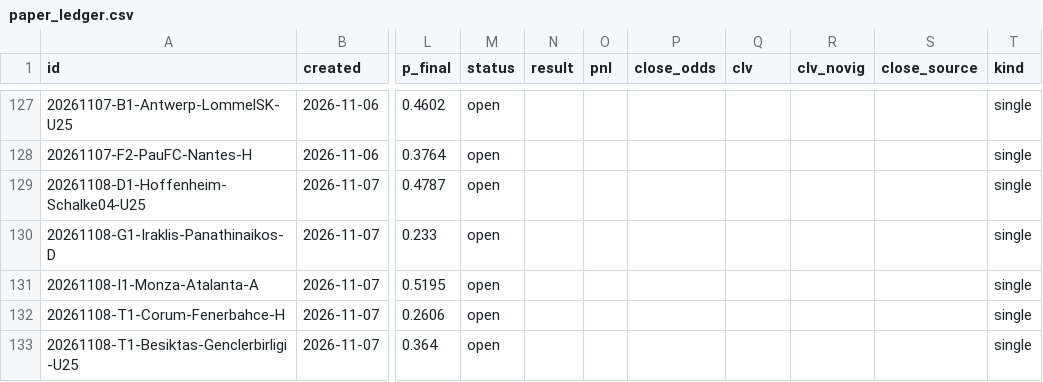
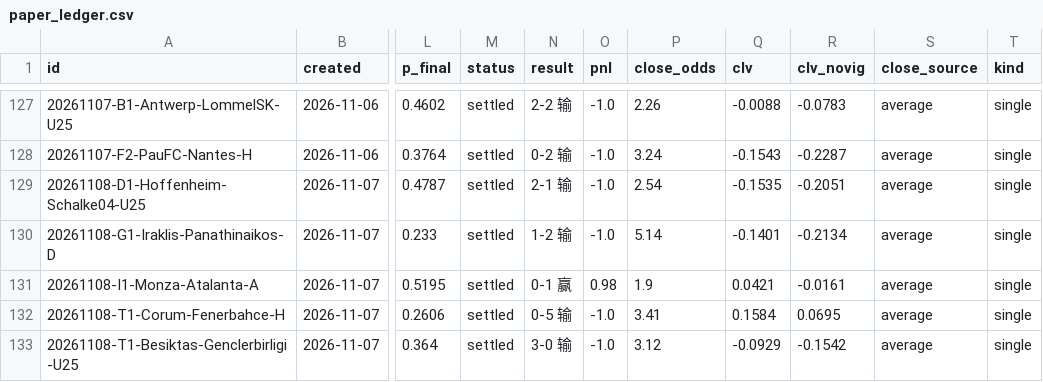
Before and after one commit to PingdaShen/tipico-analysis-bot, a CSV file: bets/paper_ledger.csv, drawn as a sheet; only a part is shown, gaps mark what is left out; the diff covers the shown part only; the diff names each change by its address in the sheet, - before the commit and + after, or states it on an @@ line.

```diff
--- a/bets/paper_ledger.csv
+++ b/bets/paper_ledger.csv
-M127:M133 (status): open
+M127:M133 (status): settled
-N127 (result): (empty)
+N127 (result): 2-2 输
-O127:O130 (pnl): (empty)
+O127:O130 (pnl): -1.0
-P127 (close_odds): (empty)
+P127 (close_odds): 2.26
-Q127 (clv): (empty)
+Q127 (clv): -0.0088
-R127 (clv_novig): (empty)
+R127 (clv_novig): -0.0783
-S127:S133 (close_source): (empty)
+S127:S133 (close_source): average
-N128 (result): (empty)
+N128 (result): 0-2 输
-P128 (close_odds): (empty)
+P128 (close_odds): 3.24
-Q128 (clv): (empty)
+Q128 (clv): -0.1543
-R128 (clv_novig): (empty)
+R128 (clv_novig): -0.2287
-N129 (result): (empty)
+N129 (result): 2-1 输
-P129 (close_odds): (empty)
+P129 (close_odds): 2.54
-Q129 (clv): (empty)
+Q129 (clv): -0.1535
-R129 (clv_novig): (empty)
+R129 (clv_novig): -0.2051
-N130 (result): (empty)
+N130 (result): 1-2 输
-P130 (close_odds): (empty)
+P130 (close_odds): 5.14
-Q130 (clv): (empty)
+Q130 (clv): -0.1401
-R130 (clv_novig): (empty)
+R130 (clv_novig): -0.2134
-N131 (result): (empty)
+N131 (result): 0-1 赢
-O131 (pnl): (empty)
+O131 (pnl): 0.98
-P131 (close_odds): (empty)
+P131 (close_odds): 1.9
-Q131 (clv): (empty)
+Q131 (clv): 0.0421
-R131 (clv_novig): (empty)
+R131 (clv_novig): -0.0161
-N132 (result): (empty)
+N132 (result): 0-5 输
-O132:O133 (pnl): (empty)
+O132:O133 (pnl): -1.0
-P132 (close_odds): (empty)
+P132 (close_odds): 3.41
-Q132 (clv): (empty)
+Q132 (clv): 0.1584
-R132 (clv_novig): (empty)
+R132 (clv_novig): 0.0695
-N133 (result): (empty)
+N133 (result): 3-0 输
-P133 (close_odds): (empty)
+P133 (close_odds): 3.12
-Q133 (clv): (empty)
+Q133 (clv): -0.0929
-R133 (clv_novig): (empty)
+R133 (clv_novig): -0.1542
```
Also changed, not shown: 42 edited cells elsewhere in this file, 3 other files.
